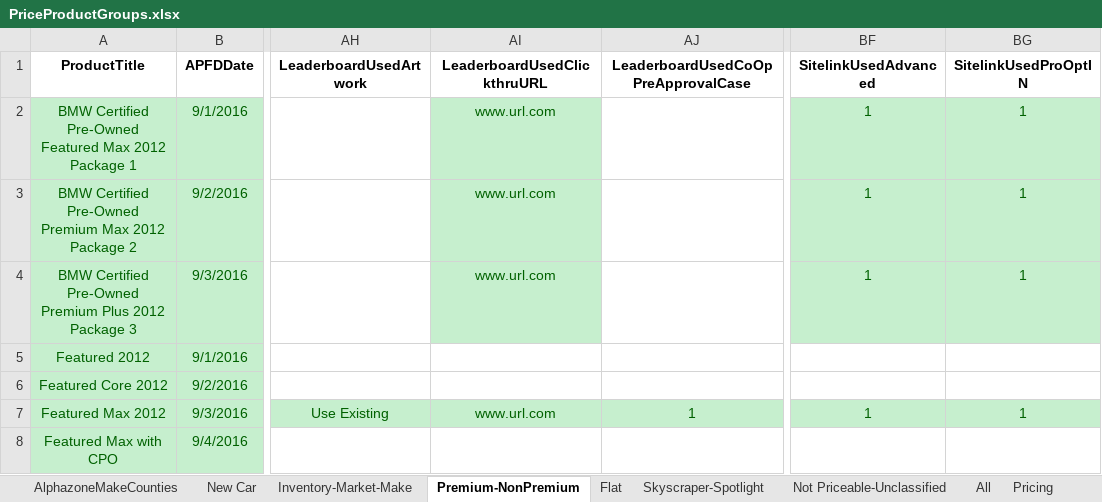
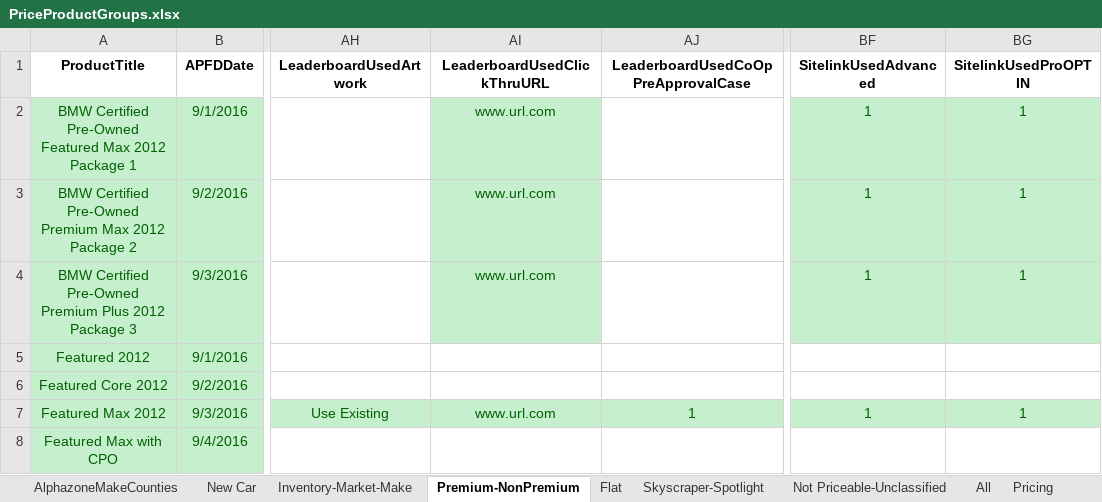
Before and after one commit to ProvarAutomation/SFDCRegression, an Excel workbook: Regression/templates/PriceProductGroups.xlsx, sheet Premium-NonPremium, drawn as a sheet; only a part is shown, gaps mark what is left out; values as stored, in another font and other column widths than the file's, no borders; the diff names each change by its address in the sheet, - before the commit and + after, or states it on an @@ line.

```diff
--- a/Regression/templates/PriceProductGroups.xlsx (sheet Premium-NonPremium)
+++ b/Regression/templates/PriceProductGroups.xlsx (sheet Premium-NonPremium)
-AI1: LeaderboardUsedClickthruURL
+AI1: LeaderboardUsedClickThruURL
-BG1: SitelinkUsedProOptIN
+BG1: SitelinkUsedProOPTIN
```
Also changed, not shown: sheet All.
